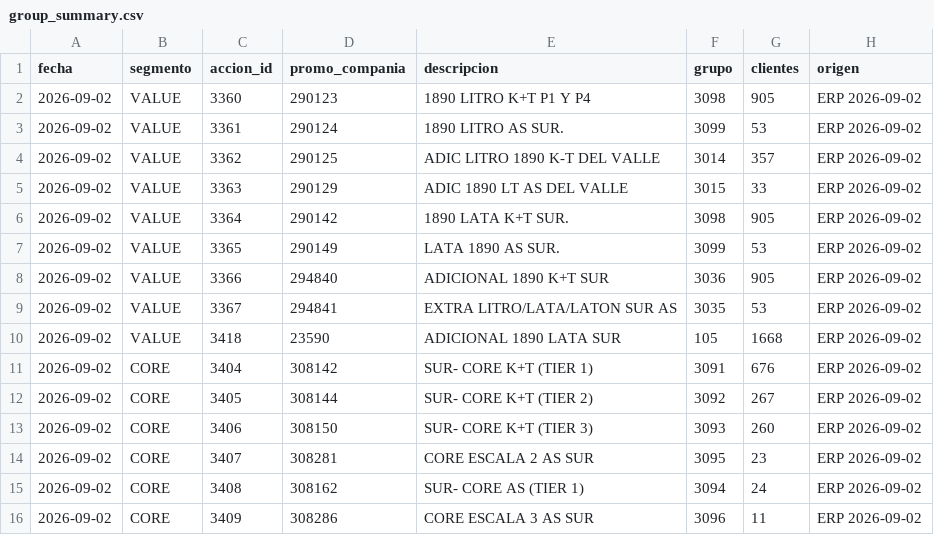
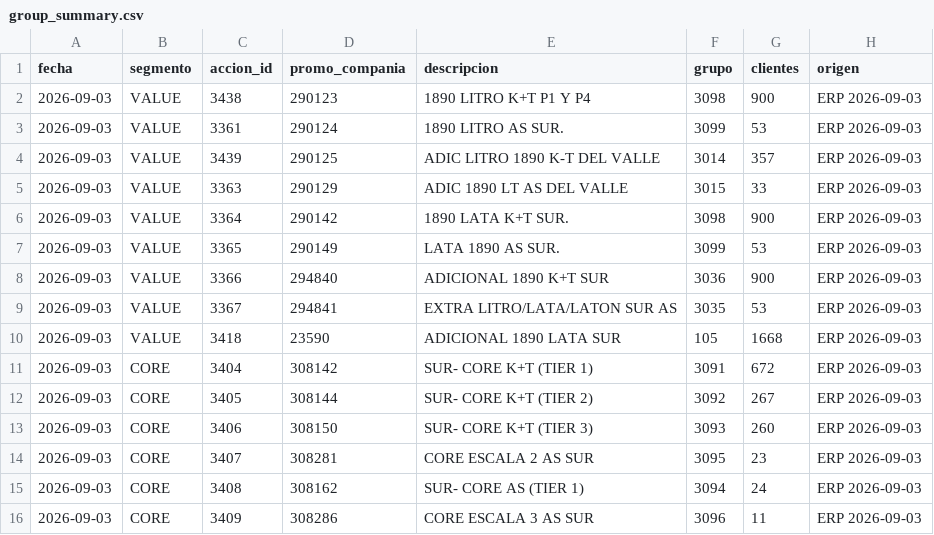
Before and after one commit to tomasddv/grupo-de-clientes-, a CSV file: trade_spend_dashboard/data/processed/group_summary.csv, drawn as a sheet.

```diff
--- a/trade_spend_dashboard/data/processed/group_summary.csv
+++ b/trade_spend_dashboard/data/processed/group_summary.csv
@@ -1,16 +1,16 @@
 fecha,segmento,accion_id,promo_compania,descripcion,grupo,clientes,origen
-2026-09-02,VALUE,3360,290123,1890 LITRO K+T P1 Y P4,3098,905,ERP 2026-09-02
-2026-09-02,VALUE,3361,290124,1890 LITRO AS SUR.,3099,53,ERP 2026-09-02
-2026-09-02,VALUE,3362,290125,ADIC LITRO 1890 K-T DEL VALLE,3014,357,ERP 2026-09-02
-2026-09-02,VALUE,3363,290129,ADIC 1890 LT AS DEL VALLE,3015,33,ERP 2026-09-02
-2026-09-02,VALUE,3364,290142,1890 LATA K+T SUR.,3098,905,ERP 2026-09-02
-2026-09-02,VALUE,3365,290149,LATA 1890 AS SUR.,3099,53,ERP 2026-09-02
-2026-09-02,VALUE,3366,294840,ADICIONAL 1890 K+T SUR,3036,905,ERP 2026-09-02
-2026-09-02,VALUE,3367,294841,EXTRA LITRO/LATA/LATON SUR AS,3035,53,ERP 2026-09-02
-2026-09-02,VALUE,3418,23590,ADICIONAL 1890 LATA SUR,105,1668,ERP 2026-09-02
-2026-09-02,CORE,3404,308142,SUR- CORE K+T (TIER 1),3091,676,ERP 2026-09-02
-2026-09-02,CORE,3405,308144,SUR- CORE K+T (TIER 2),3092,267,ERP 2026-09-02
-2026-09-02,CORE,3406,308150,SUR- CORE K+T (TIER 3),3093,260,ERP 2026-09-02
-2026-09-02,CORE,3407,308281,CORE ESCALA 2 AS SUR,3095,23,ERP 2026-09-02
-2026-09-02,CORE,3408,308162,SUR- CORE AS (TIER 1),3094,24,ERP 2026-09-02
-2026-09-02,CORE,3409,308286,CORE ESCALA 3 AS SUR,3096,11,ERP 2026-09-02
+2026-09-03,VALUE,3438,290123,1890 LITRO K+T P1 Y P4,3098,900,ERP 2026-09-03
+2026-09-03,VALUE,3361,290124,1890 LITRO AS SUR.,3099,53,ERP 2026-09-03
+2026-09-03,VALUE,3439,290125,ADIC LITRO 1890 K-T DEL VALLE,3014,357,ERP 2026-09-03
+2026-09-03,VALUE,3363,290129,ADIC 1890 LT AS DEL VALLE,3015,33,ERP 2026-09-03
+2026-09-03,VALUE,3364,290142,1890 LATA K+T SUR.,3098,900,ERP 2026-09-03
+2026-09-03,VALUE,3365,290149,LATA 1890 AS SUR.,3099,53,ERP 2026-09-03
+2026-09-03,VALUE,3366,294840,ADICIONAL 1890 K+T SUR,3036,900,ERP 2026-09-03
+2026-09-03,VALUE,3367,294841,EXTRA LITRO/LATA/LATON SUR AS,3035,53,ERP 2026-09-03
+2026-09-03,VALUE,3418,23590,ADICIONAL 1890 LATA SUR,105,1668,ERP 2026-09-03
+2026-09-03,CORE,3404,308142,SUR- CORE K+T (TIER 1),3091,672,ERP 2026-09-03
+2026-09-03,CORE,3405,308144,SUR- CORE K+T (TIER 2),3092,267,ERP 2026-09-03
+2026-09-03,CORE,3406,308150,SUR- CORE K+T (TIER 3),3093,260,ERP 2026-09-03
+2026-09-03,CORE,3407,308281,CORE ESCALA 2 AS SUR,3095,23,ERP 2026-09-03
+2026-09-03,CORE,3408,308162,SUR- CORE AS (TIER 1),3094,24,ERP 2026-09-03
+2026-09-03,CORE,3409,308286,CORE ESCALA 3 AS SUR,3096,11,ERP 2026-09-03
```
Also changed, not shown: trade_spend_dashboard/data/processed/alerts.csv, trade_spend_dashboard/data/processed/client_percentages.csv.
